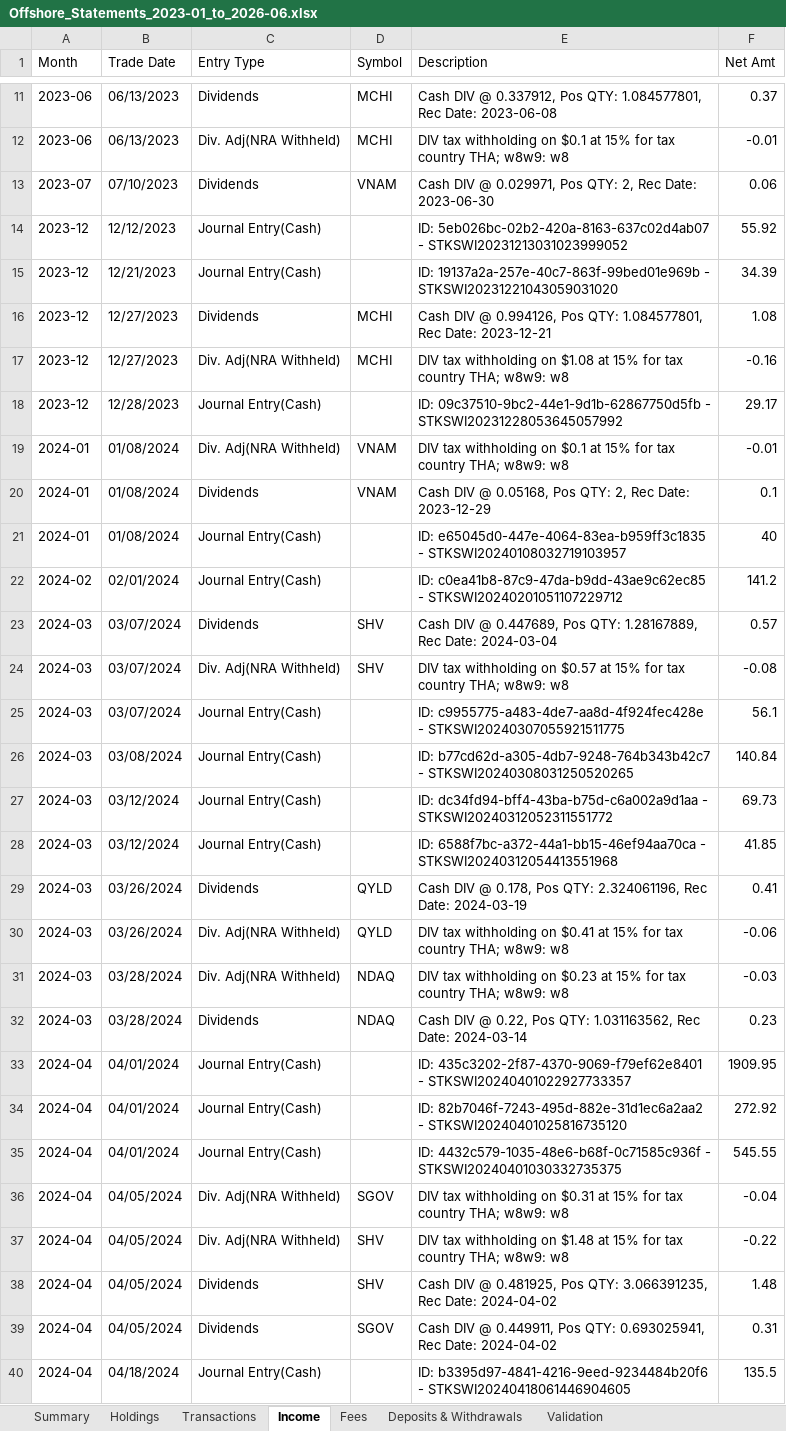
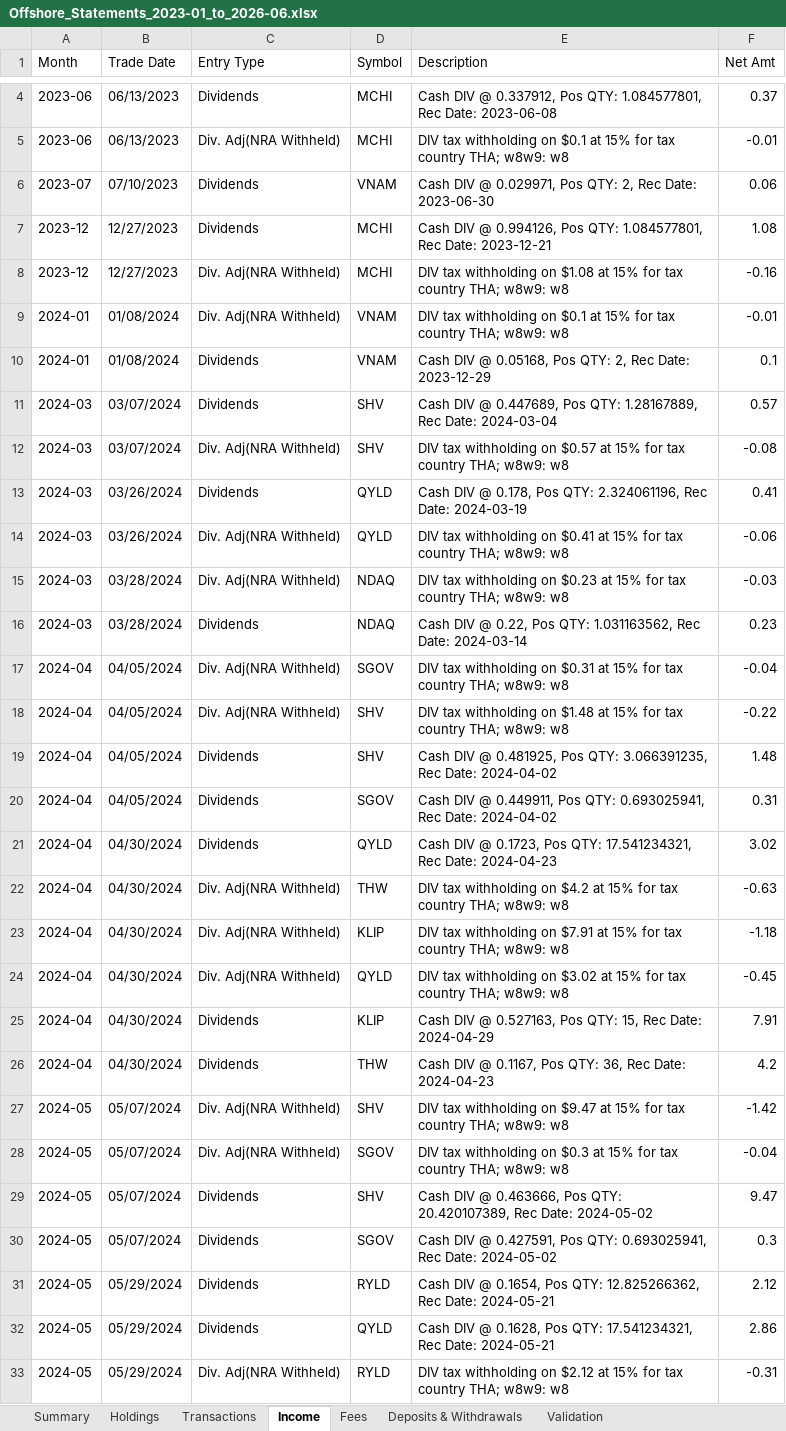
Before and after one commit to pkamnoed-hash/analyze-monthly-offshore-statement, an Excel workbook: data/Offshore_Statements_2023-01_to_2026-06.xlsx, sheet Income, drawn as a sheet; only a part is shown, gaps mark what is left out; the shorter side is filled out with more unchanged rows; values as stored, in another font and other column widths than the file's, no borders; the diff covers the shown part only; the diff names each change by its address in the sheet, - before the commit and + after, or states it on an @@ line.

Commit message:
Fix Net Deposits and Total Fees KPIs on the dashboard
Reclassify 39 "Journal Entry(Cash)" rows (Jan 2023 - Sep 2024) from the
Income sheet into Deposits & Withdrawals, matching how every later month
already records the same STKSWI-transfer-coded cash movements. These were
previously invisible to both Net Deposits and Investment Gain/Loss, driving
a $21,686.91 unexplained reconciliation gap; the residual after this fix is
~$762, mostly the documented average-cost vs. specific-lot Realized P/L
estimation difference.

Also fold Transactions.Commission into "Total Fees", which previously only
summed the separate regulatory Fees sheet and understated true trading cost
by ~84x ($1.26 shown vs. $106.35 actual). Commissions were already reflected
in Realized P/L's cost-basis math, so this is a display-only fix.

```diff
--- a/data/Offshore_Statements_2023-01_to_2026-06.xlsx (sheet Income)
+++ b/data/Offshore_Statements_2023-01_to_2026-06.xlsx (sheet Income)
-row 14: 2023-12 | 12/12/2023 | Journal Entry(Cash) |  | ID: 5eb026bc-02b2-420a-8163-637c02d4ab07 - STKSWI20231213031023999052 | 55.92
-row 15: 2023-12 | 12/21/2023 | Journal Entry(Cash) |  | ID: 19137a2a-257e-40c7-863f-99bed01e969b - STKSWI20231221043059031020 | 34.39
-row 18: 2023-12 | 12/28/2023 | Journal Entry(Cash) |  | ID: 09c37510-9bc2-44e1-9d1b-62867750d5fb - STKSWI20231228053645057992 | 29.17
-row 21: 2024-01 | 01/08/2024 | Journal Entry(Cash) |  | ID: e65045d0-447e-4064-83ea-b959ff3c1835 - STKSWI20240108032719103957 | 40
-row 22: 2024-02 | 02/01/2024 | Journal Entry(Cash) |  | ID: c0ea41b8-87c9-47da-b9dd-43ae9c62ec85 - STKSWI20240201051107229712 | 141.2
-row 25: 2024-03 | 03/07/2024 | Journal Entry(Cash) |  | ID: c9955775-a483-4de7-aa8d-4f924fec428e - STKSWI20240307055921511775 | 56.1
-row 26: 2024-03 | 03/08/2024 | Journal Entry(Cash) |  | ID: b77cd62d-a305-4db7-9248-764b343b42c7 - STKSWI20240308031250520265 | 140.84
-row 27: 2024-03 | 03/12/2024 | Journal Entry(Cash) |  | ID: dc34fd94-bff4-43ba-b75d-c6a002a9d1aa - STKSWI20240312052311551772 | 69.73
-row 28: 2024-03 | 03/12/2024 | Journal Entry(Cash) |  | ID: 6588f7bc-a372-44a1-bb15-46ef94aa70ca - STKSWI20240312054413551968 | 41.85
-row 33: 2024-04 | 04/01/2024 | Journal Entry(Cash) |  | ID: 435c3202-2f87-4370-9069-f79ef62e8401 - STKSWI20240401022927733357 | 1909.95
-row 34: 2024-04 | 04/01/2024 | Journal Entry(Cash) |  | ID: 82b7046f-7243-495d-882e-31d1ec6a2aa2 - STKSWI20240401025816735120 | 272.92
-row 35: 2024-04 | 04/01/2024 | Journal Entry(Cash) |  | ID: 4432c579-1035-48e6-b68f-0c71585c936f - STKSWI20240401030332735375 | 545.55
-row 40: 2024-04 | 04/18/2024 | Journal Entry(Cash) |  | ID: b3395d97-4841-4216-9eed-9234484b20f6 - STKSWI20240418061446904605 | 135.5
```
Also changed, not shown: 26 removed rows elsewhere in this sheet, sheet Deposits & Withdrawals, 3 other files.
